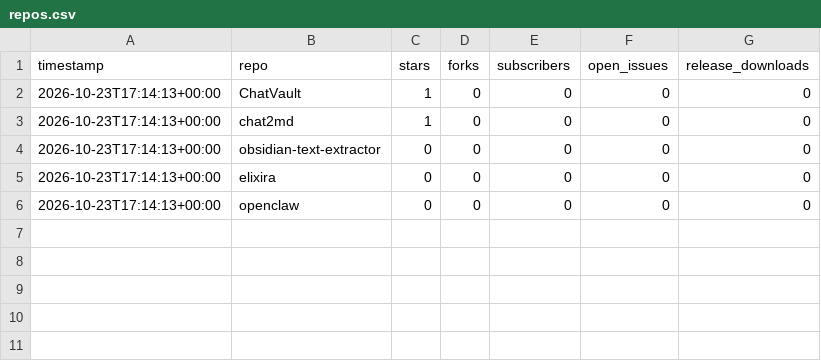
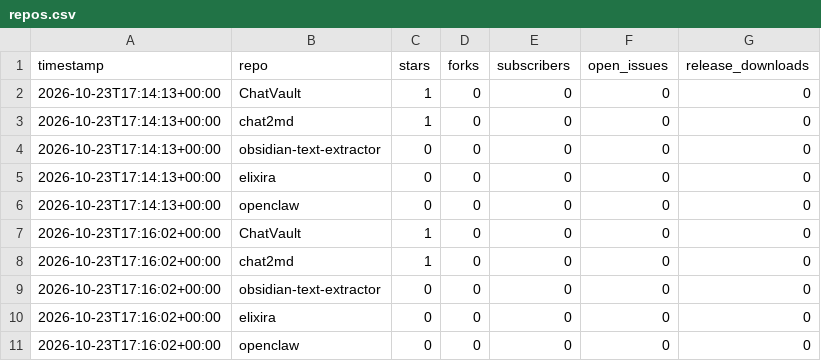
Before and after one commit to martenzi/github-stats, a CSV file: metrics/repos.csv, drawn as a sheet; the diff names each change by its address in the sheet, - before the commit and + after, or states it on an @@ line.

```diff
--- a/metrics/repos.csv
+++ b/metrics/repos.csv
+row 7: 2026-10-23T17:16:02+00:00 | ChatVault | 1 | 0 | 0 | 0 | 0
+row 8: 2026-10-23T17:16:02+00:00 | chat2md | 1 | 0 | 0 | 0 | 0
+row 9: 2026-10-23T17:16:02+00:00 | obsidian-text-extractor | 0 | 0 | 0 | 0 | 0
+row 10: 2026-10-23T17:16:02+00:00 | elixira | 0 | 0 | 0 | 0 | 0
+row 11: 2026-10-23T17:16:02+00:00 | openclaw | 0 | 0 | 0 | 0 | 0
```
Also changed, not shown: 1 other file.
